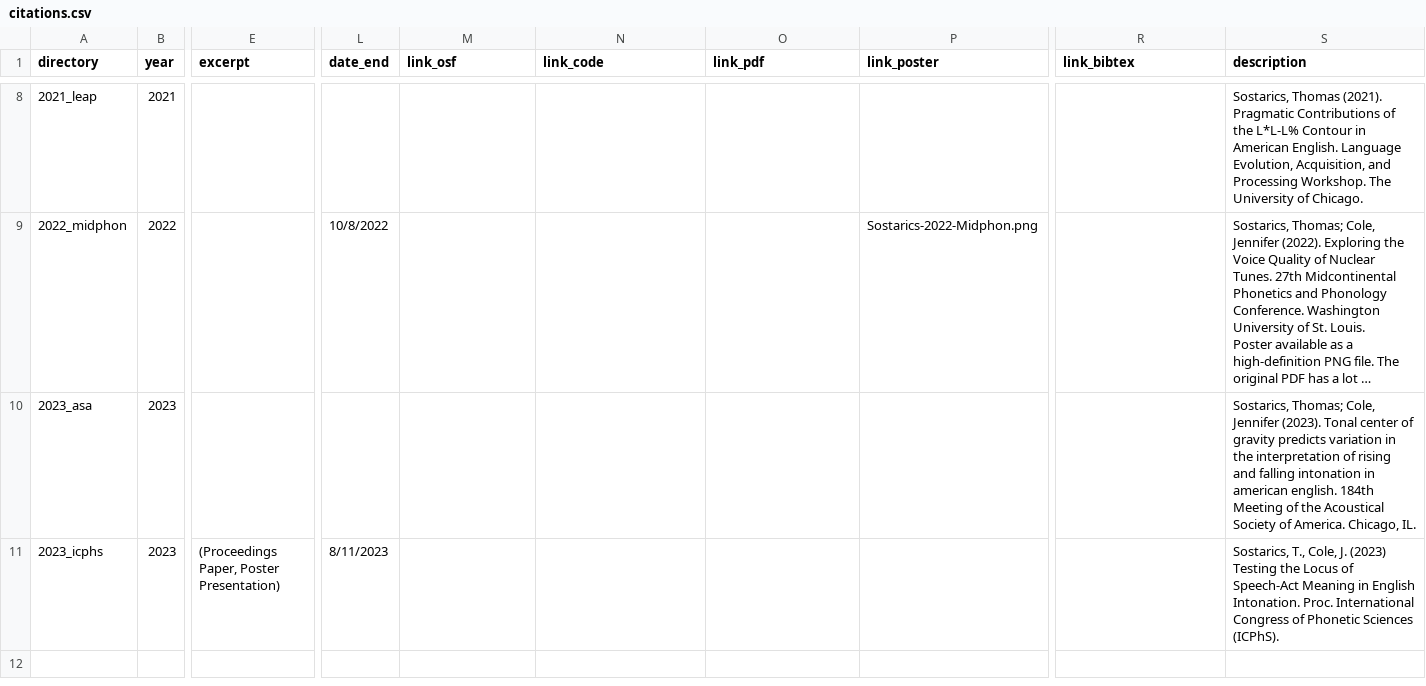
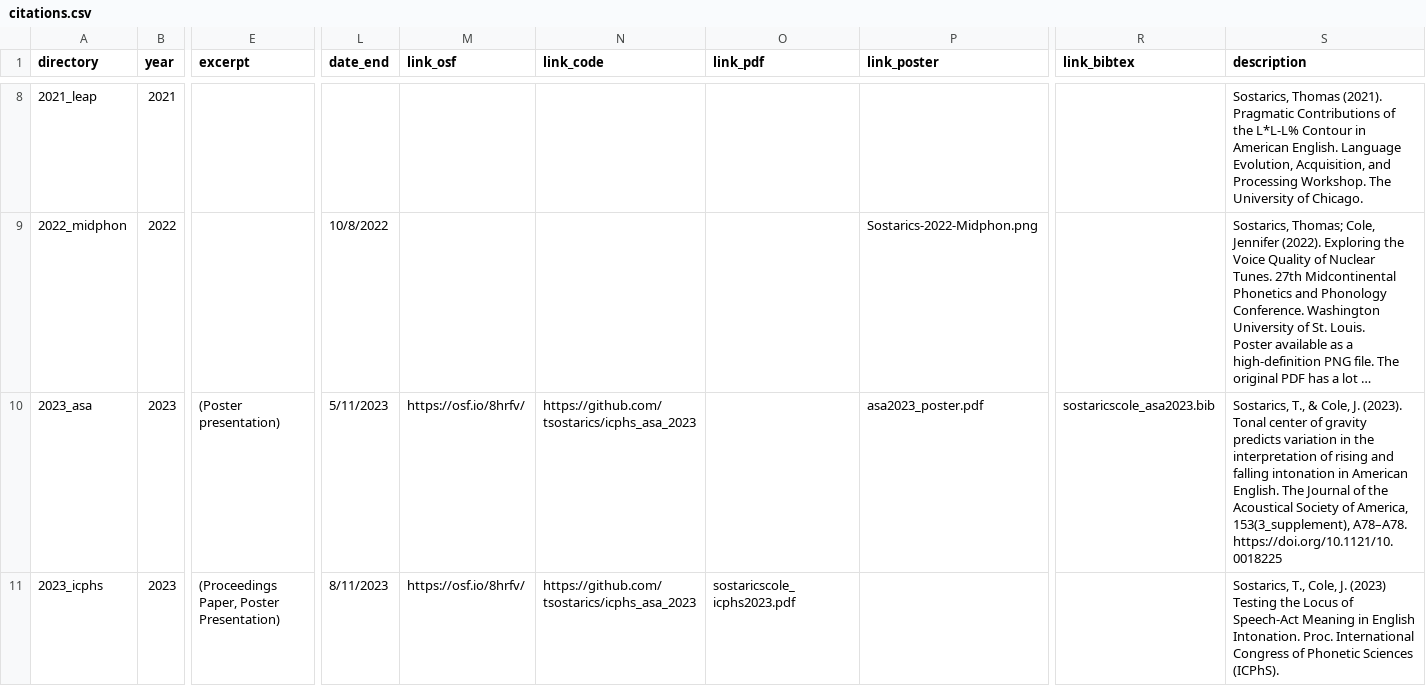
Before and after one commit to tsostarics/website, a CSV file: citations.csv, drawn as a sheet; only a part is shown, gaps mark what is left out; long unchanged cells end in …; the diff names each change by its address in the sheet, - before the commit and + after, or states it on an @@ line.

Commit message:
Add ASA and ICPhS links and files

```diff
--- a/citations.csv
+++ b/citations.csv
-E10 (excerpt): (empty)
+E10 (excerpt): (Poster presentation)
-L10 (date_end): (empty)
+L10 (date_end): 5/11/2023
-M10:M11 (link_osf): (empty)
+M10:M11 (link_osf): https://osf.io/8hrfv/
-N10:N11 (link_code): (empty)
+N10:N11 (link_code): https://github.com/tsostarics/icphs_asa_2023
-P10 (link_poster): (empty)
+P10 (link_poster): asa2023_poster.pdf
-R10 (link_bibtex): (empty)
+R10 (link_bibtex): sostaricscole_asa2023.bib
-S10 (description): Sostarics, Thomas; Cole, Jennifer (2023). Tonal center of gravity predicts variation in the interpretation of rising and falling intonation in american english. 184th Meeting of the Acoustical Society of America. Chicago, IL.
+S10 (description): Sostarics, T., & Cole, J. (2023). Tonal center of gravity predicts variation in the interpretation of rising and falling intonation in American English. The Journal of the Acoustical Society of America, 153(3_supplement), A78–A78. https://doi.org/10.1121/10.0018225
-O11 (link_pdf): (empty)
+O11 (link_pdf): sostaricscole_icphs2023.pdf
```
Also changed, not shown: 38 other files.
